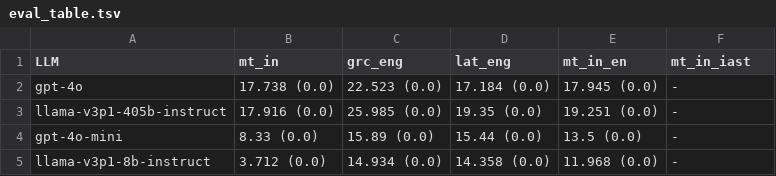
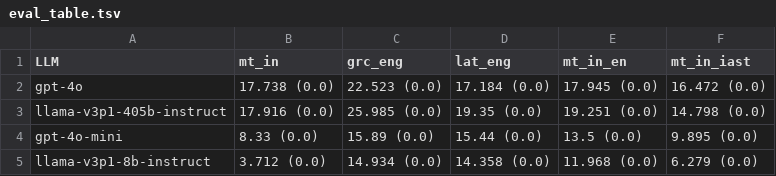
Before and after one commit to mahesh-ak/SktQA, a TSV file: results/mt/eval_table.tsv, drawn as a sheet.

Commit message:
Update: IAST MT

```diff
--- a/results/mt/eval_table.tsv
+++ b/results/mt/eval_table.tsv
@@ -1,5 +1,5 @@
 LLM	mt_in	grc_eng	lat_eng	mt_in_en	mt_in_iast
-gpt-4o	17.738 (0.0)	22.523 (0.0)	17.184 (0.0)	17.945 (0.0)	-
-llama-v3p1-405b-instruct	17.916 (0.0)	25.985 (0.0)	19.35 (0.0)	19.251 (0.0)	-
-gpt-4o-mini	8.33 (0.0)	15.89 (0.0)	15.44 (0.0)	13.5 (0.0)	-
-llama-v3p1-8b-instruct	3.712 (0.0)	14.934 (0.0)	14.358 (0.0)	11.968 (0.0)	-
+gpt-4o	17.738 (0.0)	22.523 (0.0)	17.184 (0.0)	17.945 (0.0)	16.472 (0.0)
+llama-v3p1-405b-instruct	17.916 (0.0)	25.985 (0.0)	19.35 (0.0)	19.251 (0.0)	14.798 (0.0)
+gpt-4o-mini	8.33 (0.0)	15.89 (0.0)	15.44 (0.0)	13.5 (0.0)	9.895 (0.0)
+llama-v3p1-8b-instruct	3.712 (0.0)	14.934 (0.0)	14.358 (0.0)	11.968 (0.0)	6.279 (0.0)
```
Also changed, not shown: 2 other files.
